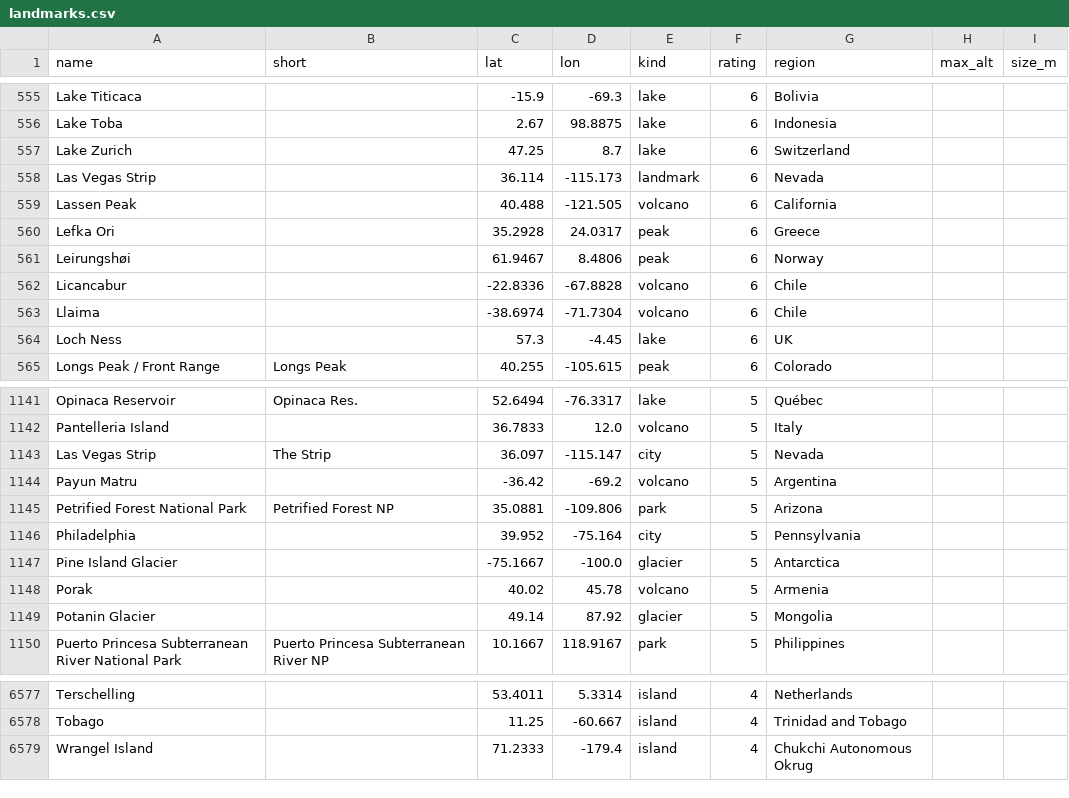
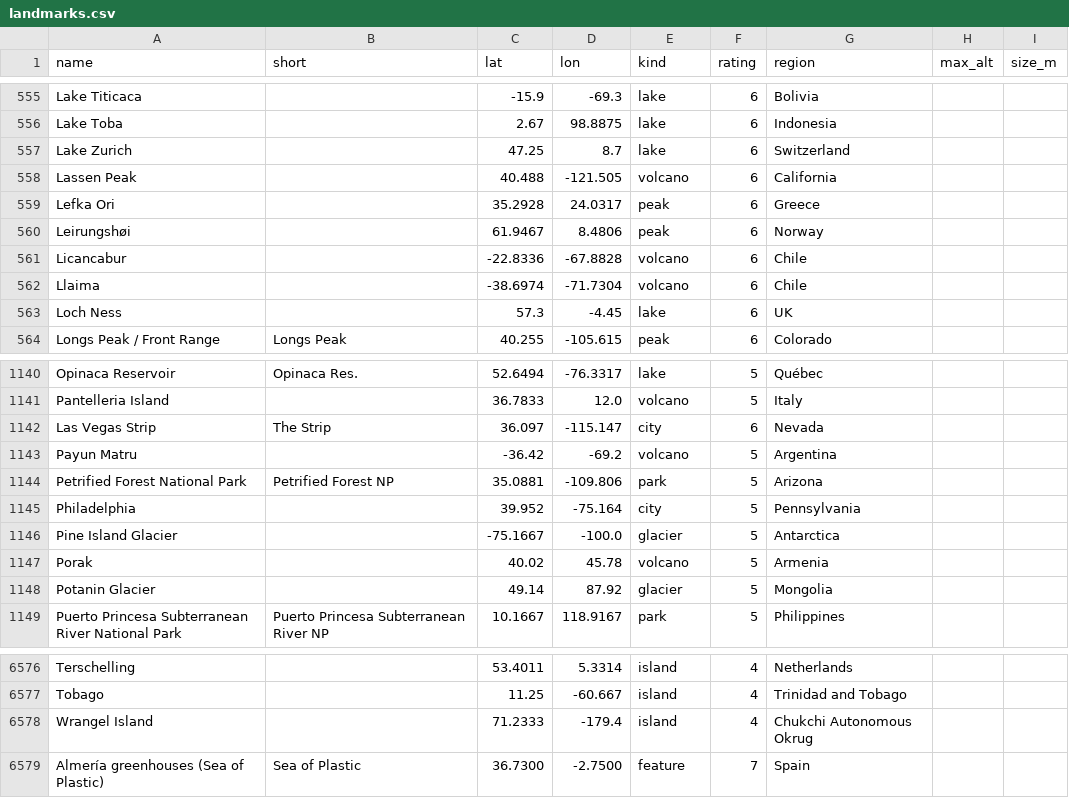
Before and after one commit to rrwhite/window-landmarks, a CSV file: data/landmarks.csv, drawn as a sheet; only a part is shown, gaps mark what is left out.

```diff
--- a/data/landmarks.csv
+++ b/data/landmarks.csv
@@ -557,3 +557,2 @@ Lake Toba,,2.67,98.8875,lake,6,Indonesia,,
 Lake Zurich,,47.25,8.7,lake,6,Switzerland,,
-Las Vegas Strip,,36.114,-115.173,landmark,6,Nevada,,
 Lassen Peak,,40.488,-121.505,volcano,6,California,,
@@ -1142,3 +1141,3 @@ Opinaca Reservoir,Opinaca Res.,52.6494,-76.3317,lake,5,Québec,,
 Pantelleria Island,,36.7833,12.0,volcano,5,Italy,,
-Las Vegas Strip,The Strip,36.097,-115.147,city,5,Nevada,,
+Las Vegas Strip,The Strip,36.097,-115.147,city,6,Nevada,,
 Payun Matru,,-36.42,-69.2,volcano,5,Argentina,,
@@ -6579 +6578,2 @@ Tobago,,11.25,-60.667,island,4,Trinidad and Tobago,,
 Wrangel Island,,71.2333,-179.4,island,4,Chukchi Autonomous Okrug,,
+Almería greenhouses (Sea of Plastic),Sea of Plastic,36.7300,-2.7500,feature,7,Spain,,
```
Also changed, not shown: 5 other files.
